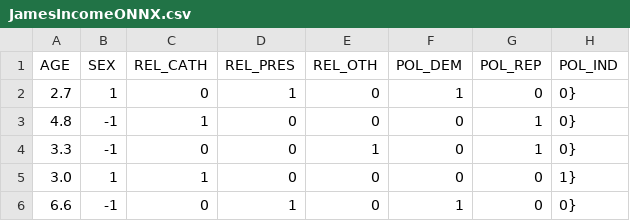
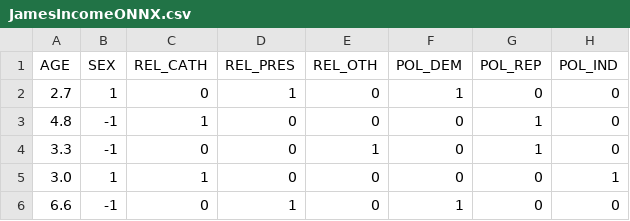
Before and after one commit to jakupwhansen/Public_Files, a CSV file: JamesIncomeONNX.csv, drawn as a sheet.

Commit message:
Update JamesIncomeONNX.csv

```diff
--- a/JamesIncomeONNX.csv
+++ b/JamesIncomeONNX.csv
@@ -1,6 +1,6 @@
 AGE , SEX , REL_CATH, REL_PRES, REL_OTH, POL_DEM, POL_REP, POL_IND
-2.7 ,  1 , 0,1,0 , 1,0,0}
-4.8 ,  -1 , 1, 0 ,0 , 0,1,0}
-3.3 ,  -1 , 0, 0 ,1 , 0,1,0}
-3.0 ,  1 , 1, 0 ,0 , 0,0,1}
-6.6 ,  -1 , 0, 1 ,0 , 1,0,0}
+2.7 ,  1 , 0,1,0 , 1,0,0
+4.8 ,  -1 , 1, 0 ,0 , 0,1,0
+3.3 ,  -1 , 0, 0 ,1 , 0,1,0
+3.0 ,  1 , 1, 0 ,0 , 0,0,1
+6.6 ,  -1 , 0, 1 ,0 , 1,0,0
```
